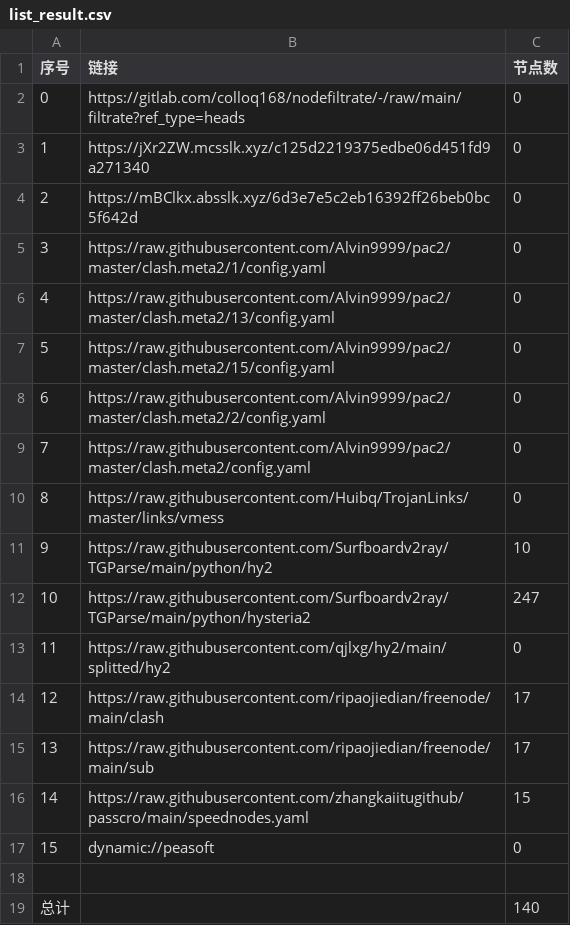
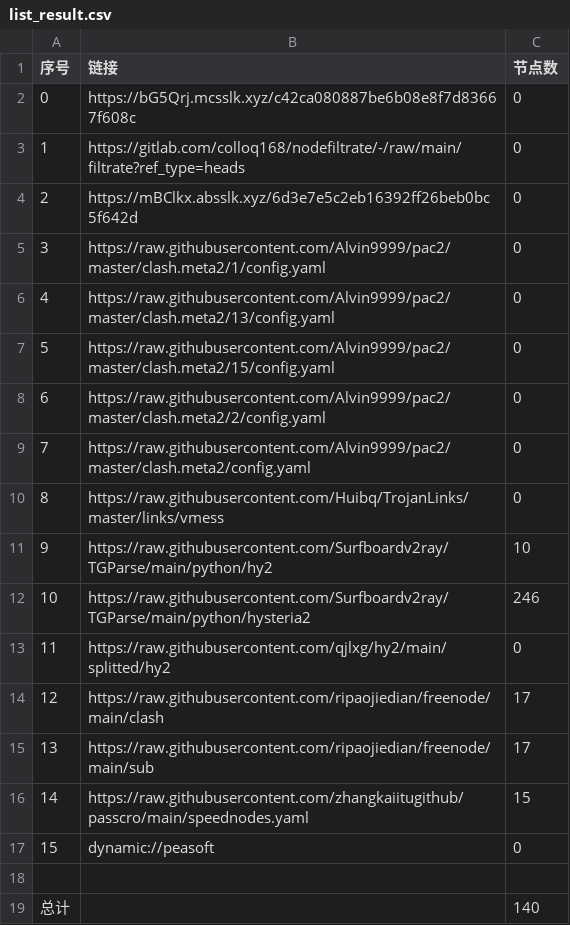
Before and after one commit to rf916711-del/AutoMergePublicNodes, a CSV file: list_result.csv, drawn as a sheet.

```diff
--- a/list_result.csv
+++ b/list_result.csv
@@ -1,4 +1,4 @@
 序号,链接,节点数
-0,https://gitlab.com/colloq168/nodefiltrate/-/raw/main/filtrate?ref_type=heads,0
-1,https://jXr2ZW.mcsslk.xyz/c125d2219375edbe06d451fd9a271340,0
+0,https://bG5Qrj.mcsslk.xyz/c42ca080887be6b08e8f7d83667f608c,0
+1,https://gitlab.com/colloq168/nodefiltrate/-/raw/main/filtrate?ref_type=heads,0
 2,https://mBClkx.absslk.xyz/6d3e7e5c2eb16392ff26beb0bc5f642d,0
@@ -11,3 +11,3 @@
 9,https://raw.githubusercontent.com/Surfboardv2ray/TGParse/main/python/hy2,10
-10,https://raw.githubusercontent.com/Surfboardv2ray/TGParse/main/python/hysteria2,247
+10,https://raw.githubusercontent.com/Surfboardv2ray/TGParse/main/python/hysteria2,246
 11,https://raw.githubusercontent.com/qjlxg/hy2/main/splitted/hy2,0
```
Also changed, not shown: 6 other files.
